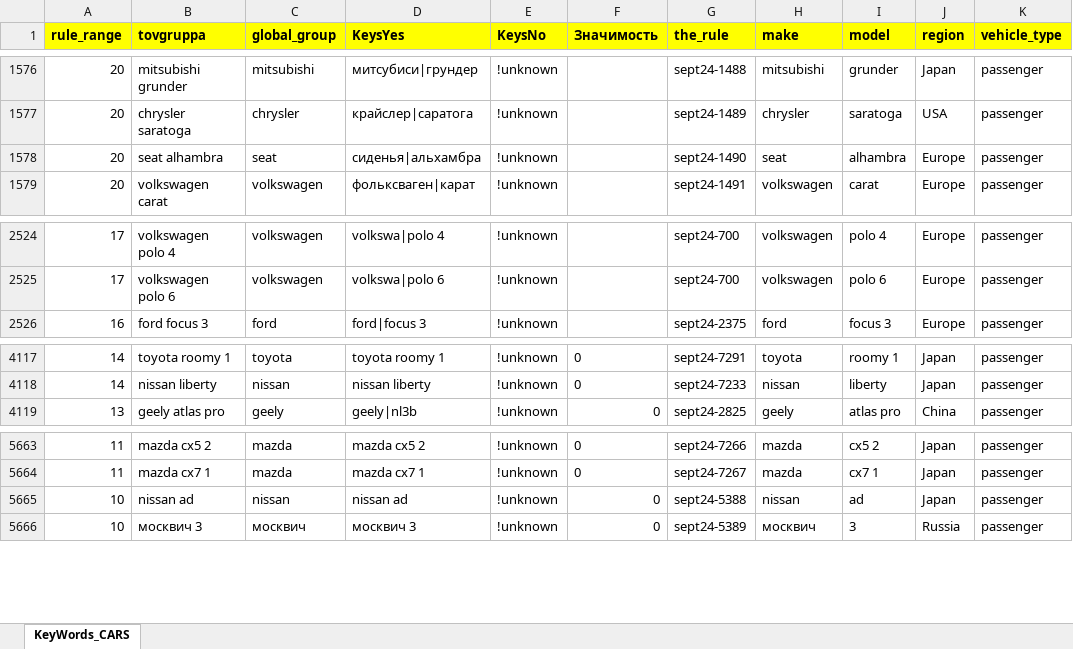
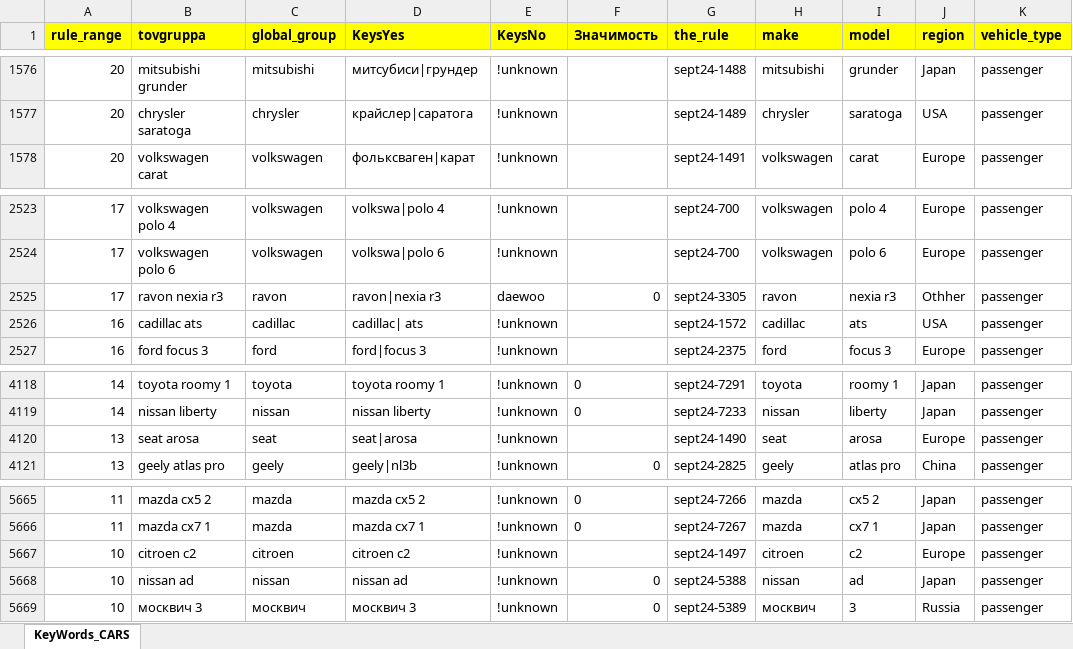
Before and after one commit to mit-vincode/auto_oracle, an Excel workbook: DATA_CATALOGS/KeyWords_Xlsx/mgpt_KeyWords_CARS.xlsx, sheet KeyWords_CARS, drawn as a sheet; only a part is shown, gaps mark what is left out; values as stored, in another font and other column widths than the file's, no borders; removed rows and columns are numbered as before the commit, all else as after; the diff names each change by its address in the sheet, - before the commit and + after, or states it on an @@ line.

```diff
--- a/DATA_CATALOGS/KeyWords_Xlsx/mgpt_KeyWords_CARS.xlsx (sheet KeyWords_CARS)
+++ b/DATA_CATALOGS/KeyWords_Xlsx/mgpt_KeyWords_CARS.xlsx (sheet KeyWords_CARS)
-row 1578: 20 | seat alhambra | seat | сиденья|альхамбра | !unknown |  | sept24-1490 | seat | alhambra | Europe | passenger
+row 2525: 17 | ravon nexia r3 | ravon | ravon|nexia r3 | daewoo | 0 | sept24-3305 | ravon | nexia r3 | Othher | passenger
+row 2526: 16 | cadillac ats | cadillac | cadillac| ats | !unknown |  | sept24-1572 | cadillac | ats | USA | passenger
+row 4120: 13 | seat arosa | seat | seat|arosa | !unknown |  | sept24-1490 | seat | arosa | Europe | passenger
+row 5667: 10 | citroen с2 | citroen | citroen с2 | !unknown |  | sept24-1497 | citroen | c2 | Europe | passenger
```
Also changed, not shown: formulas that keep their value, PROJECTS/LLM_OIL_CLASSIFIER/data_in/car_oil_catalog.xlsx, 4 other files.
